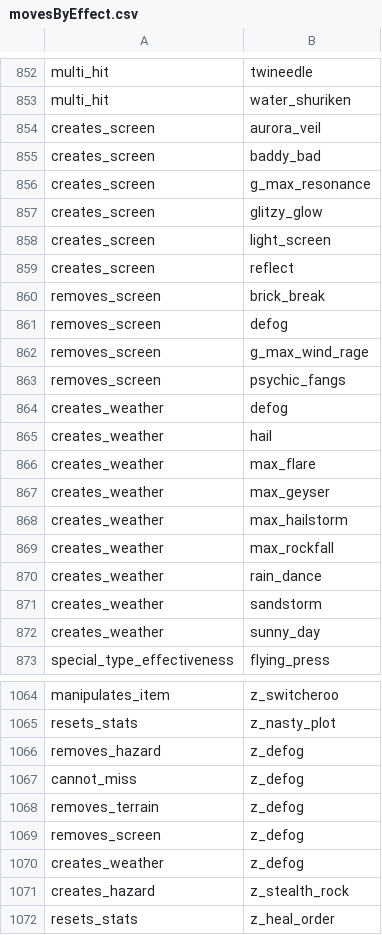
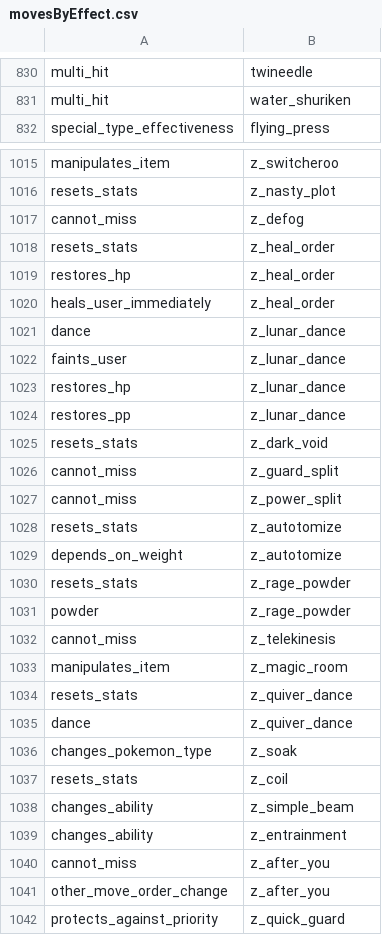
Before and after one commit to GregLyons/poke-db, a CSV file: src/data/raw_data/csv/moves/movesByEffect.csv, drawn as a sheet; only a part is shown, gaps mark what is left out; the shorter side is filled out with more unchanged rows; the diff covers the shown part only; the diff names each change by its address in the sheet, - before the commit and + after, or states it on an @@ line.

Commit message:
Removed terrain, weather, screen interactions from effects since they're handled by fieldStates now.

```diff
--- a/src/data/raw_data/csv/moves/movesByEffect.csv
+++ b/src/data/raw_data/csv/moves/movesByEffect.csv
-row 854: creates_screen | aurora_veil
-row 855: creates_screen | baddy_bad
-row 856: creates_screen | g_max_resonance
-row 857: creates_screen | glitzy_glow
-row 858: creates_screen | light_screen
-row 859: creates_screen | reflect
-row 860: removes_screen | brick_break
-row 861: removes_screen | defog
-row 862: removes_screen | g_max_wind_rage
-row 863: removes_screen | psychic_fangs
-row 864: creates_weather | defog
-row 865: creates_weather | hail
-row 866: creates_weather | max_flare
-row 867: creates_weather | max_geyser
-row 868: creates_weather | max_hailstorm
-row 869: creates_weather | max_rockfall
-row 870: creates_weather | rain_dance
-row 871: creates_weather | sandstorm
-row 872: creates_weather | sunny_day
-row 1066: removes_hazard | z_defog
-row 1068: removes_terrain | z_defog
-row 1069: removes_screen | z_defog
-row 1070: creates_weather | z_defog
-row 1071: creates_hazard | z_stealth_rock
```
Also changed, not shown: 36 removed rows elsewhere in this file, src/data/raw_data/csv/abilities/abilitiesByEffect.csv, src/data/raw_data/csv/abilities/abilitiesByEffectNotes.csv, 12 other files.
